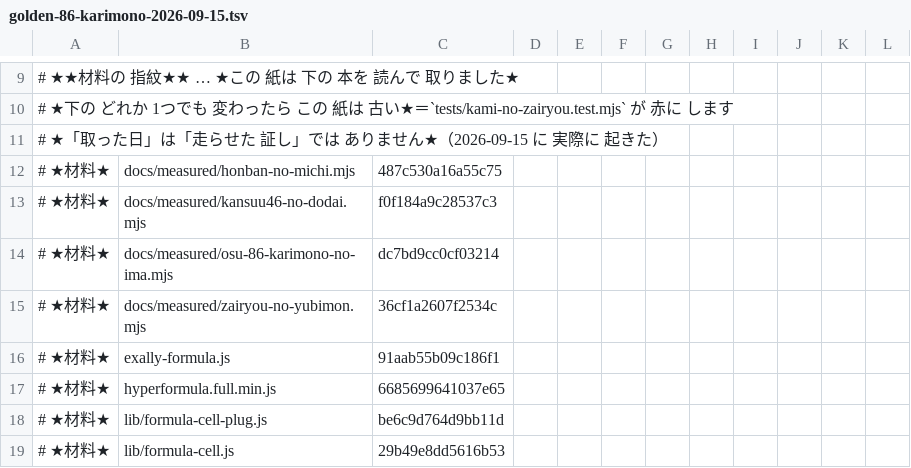
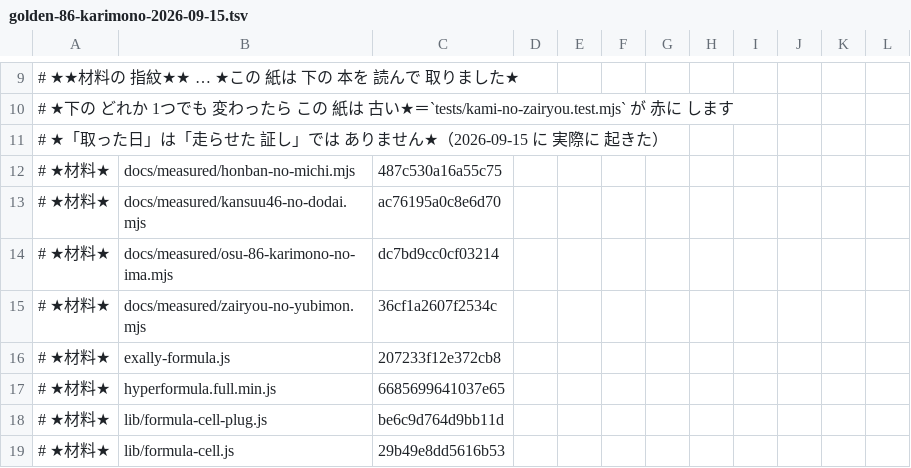
Before and after one commit to exally-zeroact/exally, a TSV file: docs/measured/golden-86-karimono-2026-09-15.tsv, drawn as a sheet; only a part is shown, gaps mark what is left out.

```diff
--- a/docs/measured/golden-86-karimono-2026-09-15.tsv
+++ b/docs/measured/golden-86-karimono-2026-09-15.tsv
@@ -12,6 +12,6 @@
 # ★材料★	docs/measured/honban-no-michi.mjs	487c530a16a55c75
-# ★材料★	docs/measured/kansuu46-no-dodai.mjs	f0f184a9c28537c3
+# ★材料★	docs/measured/kansuu46-no-dodai.mjs	ac76195a0c8e6d70
 # ★材料★	docs/measured/osu-86-karimono-no-ima.mjs	dc7bd9cc0cf03214
 # ★材料★	docs/measured/zairyou-no-yubimon.mjs	36cf1a2607f2534c
-# ★材料★	exally-formula.js	91aab55b09c186f1
+# ★材料★	exally-formula.js	207233f12e372cb8
 # ★材料★	hyperformula.full.min.js	6685699641037e65
```
Also changed, not shown: 6 other files.
